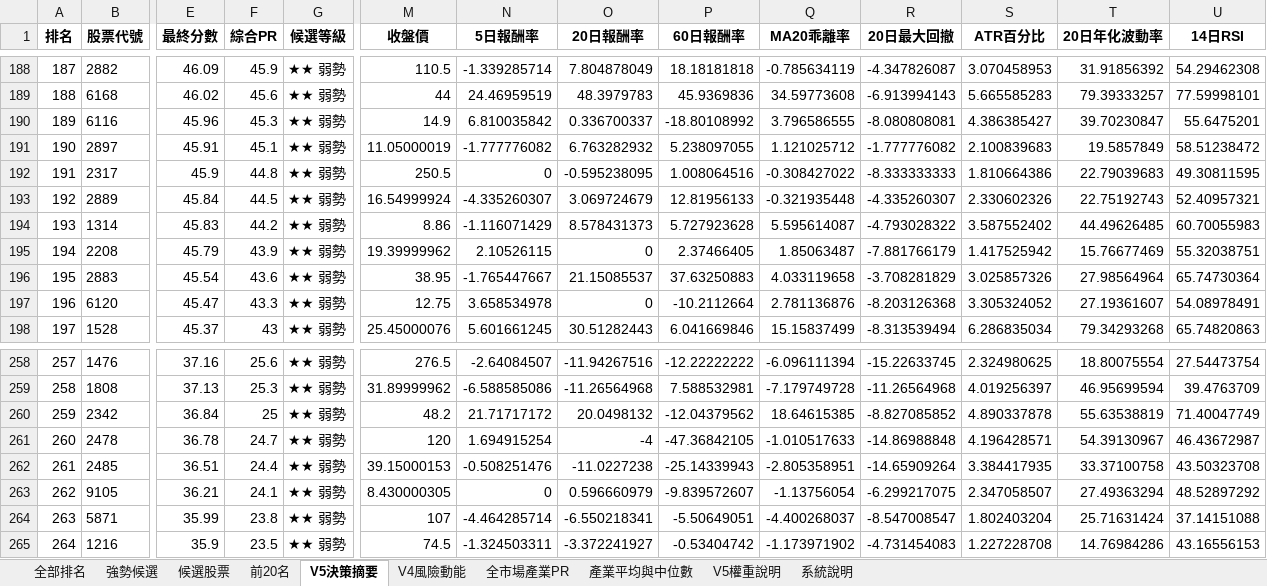
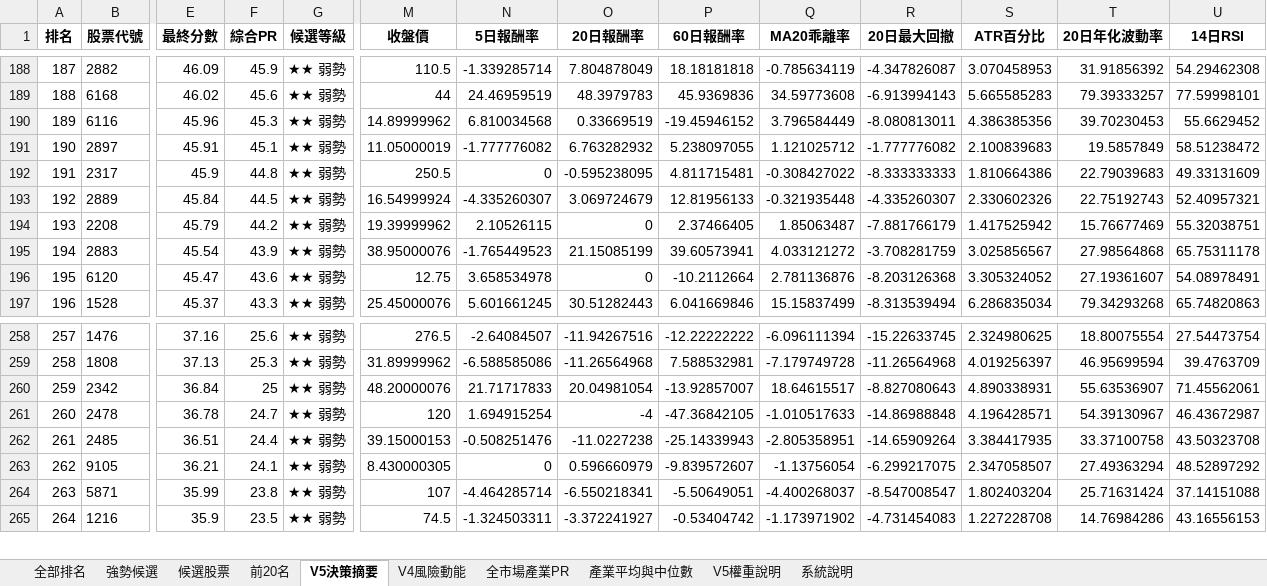
Before and after one commit to kkkunnnn/kun-stock, an Excel workbook: data/台股V1V2V3V4V5最終選股_20260924.xlsx, sheet V5決策摘要, drawn as a sheet; only a part is shown, gaps mark what is left out; values as stored, in another font and other column widths than the file's, no borders; removed rows and columns are numbered as before the commit, all else as after; rows hold the shown columns only; the diff covers the shown part only; the diff names each change by its address in the sheet, - before the commit and + after, or states it on an @@ line.

```diff
--- a/data/台股V1V2V3V4V5最終選股_20260924.xlsx (sheet V5決策摘要)
+++ b/data/台股V1V2V3V4V5最終選股_20260924.xlsx (sheet V5決策摘要)
-M190 (收盤價): 14.9
+M190 (收盤價): 14.89999962
-N190 (5日報酬率): 6.810035842
+N190 (5日報酬率): 6.810034568
-O190 (20日報酬率): 0.336700337
+O190 (20日報酬率): 0.33669519
-P190 (60日報酬率): -18.80108992
+P190 (60日報酬率): -19.45946152
-Q190 (MA20乖離率): 3.796586555
+Q190 (MA20乖離率): 3.796584449
-R190 (20日最大回撤): -8.080808081
+R190 (20日最大回撤): -8.080813011
-S190 (ATR百分比): 4.386385427
+S190 (ATR百分比): 4.386385356
-T190 (20日年化波動率): 39.70230847
+T190 (20日年化波動率): 39.70230453
-U190 (14日RSI): 55.6475201
+U190 (14日RSI): 55.6629452
-P192 (60日報酬率): 1.008064516
+P192 (60日報酬率): 4.811715481
-U192 (14日RSI): 49.30811595
+U192 (14日RSI): 49.33131609
-row 194: 193 | 1314 | 45.83 | 44.2 | ★★ 弱勢 | 8.86 | -1.116071429 | 8.578431373 | 5.727923628 | 5.595614087 | -4.793028322 | 3.587552402 | 44.49626485 | 60.70055983
-A194 (排名): 194
+A194 (排名): 193
-F194 (綜合PR): 43.9
+F194 (綜合PR): 44.2
-A195 (排名): 195
+A195 (排名): 194
-F195 (綜合PR): 43.6
+F195 (綜合PR): 43.9
-M195 (收盤價): 38.95
+M195 (收盤價): 38.95000076
-N195 (5日報酬率): -1.765447667
+N195 (5日報酬率): -1.765449523
-O195 (20日報酬率): 21.15085537
+O195 (20日報酬率): 21.15085199
-P195 (60日報酬率): 37.63250883
+P195 (60日報酬率): 39.60573941
-Q195 (MA20乖離率): 4.033119658
+Q195 (MA20乖離率): 4.033121272
-R195 (20日最大回撤): -3.708281829
+R195 (20日最大回撤): -3.708281759
-S195 (ATR百分比): 3.025857326
+S195 (ATR百分比): 3.025856567
-T195 (20日年化波動率): 27.98564964
+T195 (20日年化波動率): 27.98564868
-U195 (14日RSI): 65.74730364
+U195 (14日RSI): 65.75311178
-A196 (排名): 196
+A196 (排名): 195
-F196 (綜合PR): 43.3
+F196 (綜合PR): 43.6
-A197 (排名): 197
+A197 (排名): 196
-F197 (綜合PR): 43
+F197 (綜合PR): 43.3
-M260 (收盤價): 48.2
+M260 (收盤價): 48.20000076
-N260 (5日報酬率): 21.71717172
+N260 (5日報酬率): 21.71717833
-O260 (20日報酬率): 20.0498132
+O260 (20日報酬率): 20.04981054
-P260 (60日報酬率): -12.04379562
+P260 (60日報酬率): -13.92857007
-Q260 (MA20乖離率): 18.64615385
+Q260 (MA20乖離率): 18.64615517
-R260 (20日最大回撤): -8.827085852
+R260 (20日最大回撤): -8.827080643
-S260 (ATR百分比): 4.890337878
+S260 (ATR百分比): 4.890338931
-T260 (20日年化波動率): 55.63538819
+T260 (20日年化波動率): 55.63536907
-U260 (14日RSI): 71.40047749
+U260 (14日RSI): 71.45562061
```
Also changed, not shown: 4 added rows, 3 removed rows and 185 edited cells elsewhere in this sheet, sheet 全部排名, sheet V4風險動能, sheet 候選股票, sheet 前20名, sheet 強勢候選, 7 other files.
